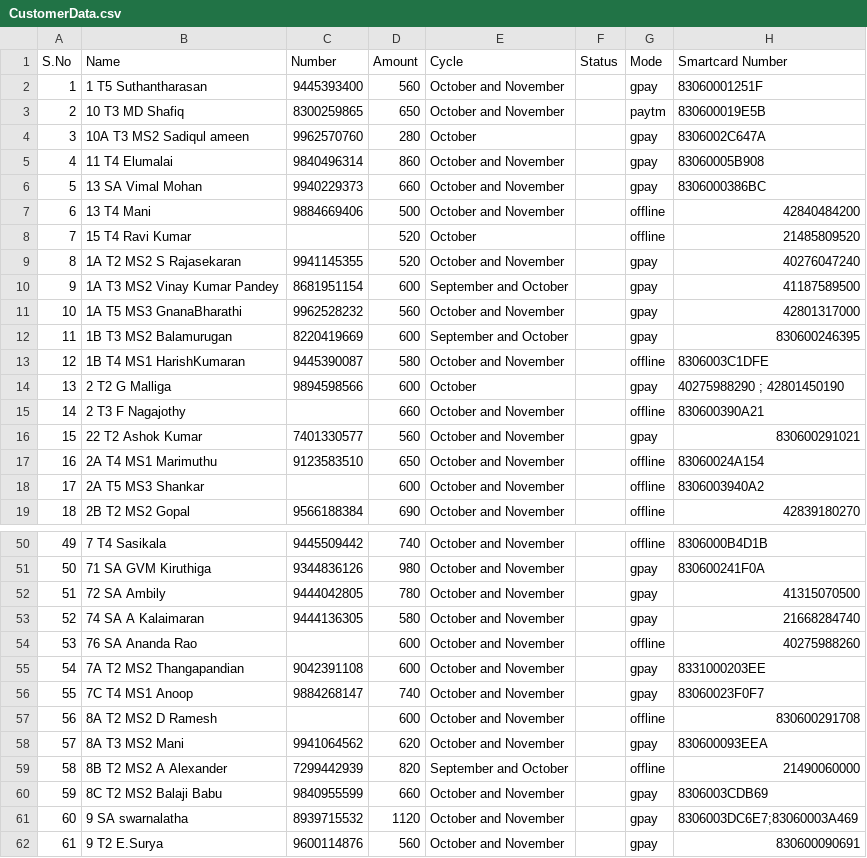
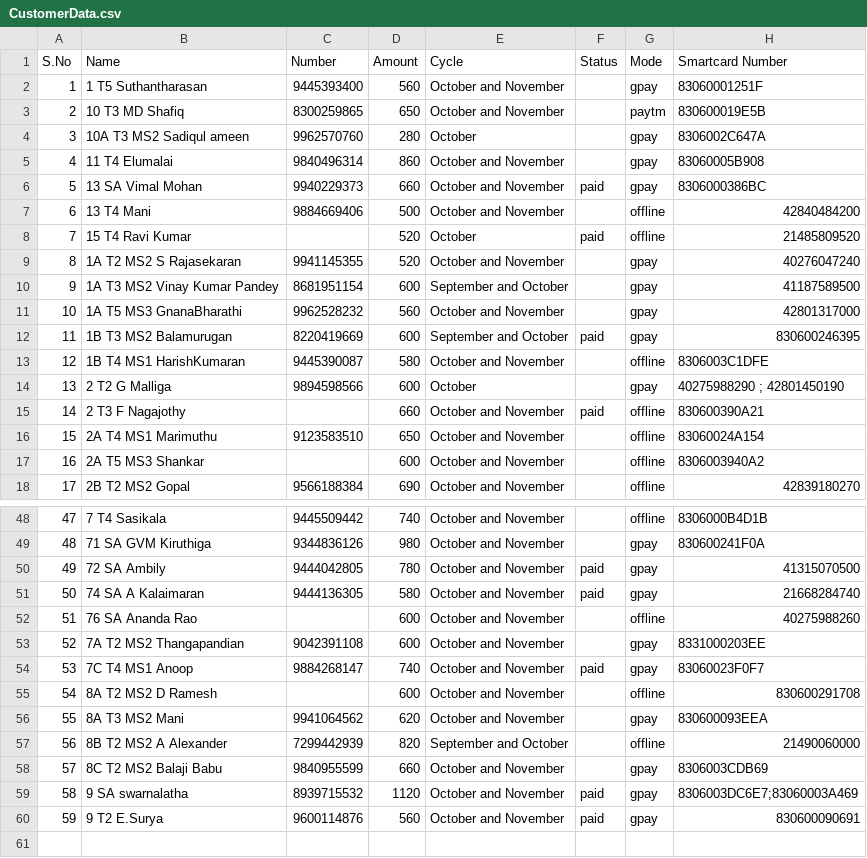
Before and after one commit to Gowthamrajp/PaymentReminder, a CSV file: CustomerData.csv, drawn as a sheet; only a part is shown, gaps mark what is left out; removed rows and columns are numbered as before the commit, all else as after; the diff covers the shown part only; the diff names each change by its address in the sheet, - before the commit and + after, or states it on an @@ line.

```diff
--- a/CustomerData.csv
+++ b/CustomerData.csv
-F6 (Status): (empty)
+F6 (Status): paid
-F8 (Status): (empty)
+F8 (Status): paid
-F12 (Status): (empty)
+F12 (Status): paid
-F15 (Status): (empty)
+F15 (Status): paid
-row 16: 15 | 22 T2 Ashok Kumar | 7401330577 | 560 | October and November |  | gpay | 830600291021
@@ column A (S.No) renumbered from row 16 down @@
-F50:F51 (Status): (empty)
+F50:F51 (Status): paid
-F54 (Status): (empty)
+F54 (Status): paid
-F59:F60 (Status): (empty)
+F59:F60 (Status): paid
```
Also changed, not shown: 1 removed row and 10 edited cells elsewhere in this file.
